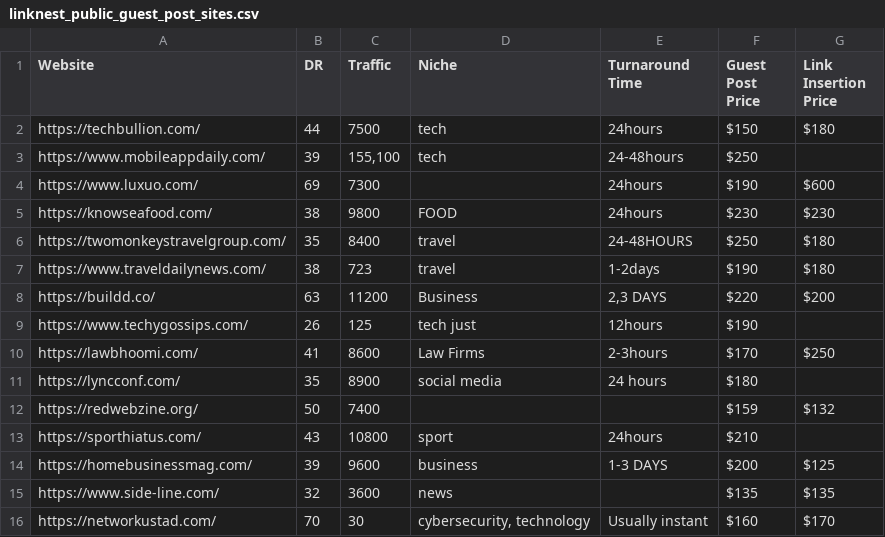
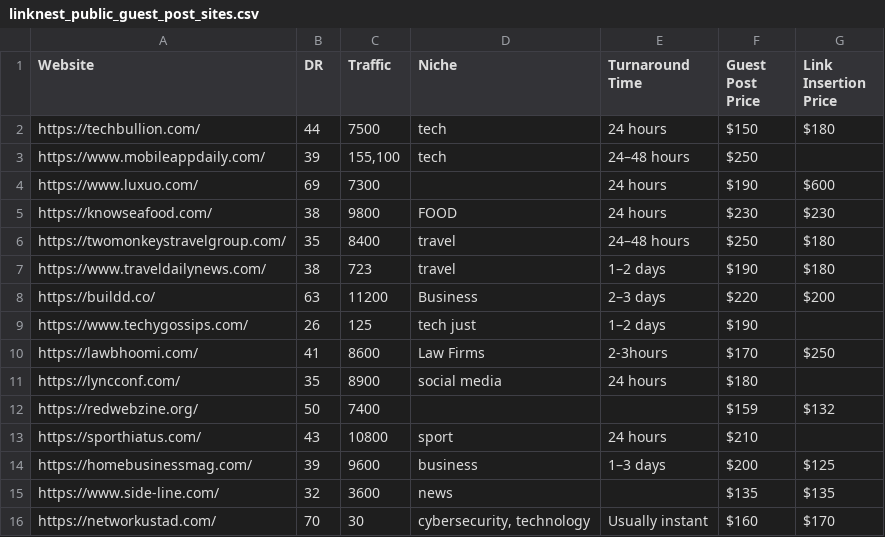
Before and after one commit to shaziashahzad434-lgtm/monument-seo, a CSV file: public/linknest_public_guest_post_sites.csv, drawn as a sheet; only a part is shown; the diff covers the shown part only.

```diff
--- a/public/linknest_public_guest_post_sites.csv
+++ b/public/linknest_public_guest_post_sites.csv
@@ -1,10 +1,10 @@
 Website,DR,Traffic,Niche,Turnaround Time,Guest Post Price,Link Insertion Price
-https://techbullion.com/,44,7500,tech,24hours,$150,$180
-https://www.mobileappdaily.com/,39,"155,100",tech,24-48hours,$250,
-https://www.luxuo.com/,69,7300,,24hours,$190,$600
-https://knowseafood.com/,38,9800,FOOD,24hours,$230,$230
-https://twomonkeystravelgroup.com/,35,8400,travel,24-48HOURS,$250,$180
-https://www.traveldailynews.com/,38,723,travel,1-2days,$190,$180
-https://buildd.co/,63,11200,Business,"2,3 DAYS",$220,$200
-https://www.techygossips.com/,26,125,tech just,12hours,$190,
+https://techbullion.com/,44,7500,tech,24 hours,$150,$180
+https://www.mobileappdaily.com/,39,"155,100",tech,24–48 hours,$250,
+https://www.luxuo.com/,69,7300,,24 hours,$190,$600
+https://knowseafood.com/,38,9800,FOOD,24 hours,$230,$230
+https://twomonkeystravelgroup.com/,35,8400,travel,24–48 hours,$250,$180
+https://www.traveldailynews.com/,38,723,travel,1–2 days,$190,$180
+https://buildd.co/,63,11200,Business,2–3 days,$220,$200
+https://www.techygossips.com/,26,125,tech just,1–2 days,$190,
 https://lawbhoomi.com/,41,8600,Law Firms,2-3hours,$170,$250
@@ -12,4 +12,4 @@ https://lyncconf.com/,35,8900,social media,24 hours,$180,
 https://redwebzine.org/,50,7400,,,$159,$132
-https://sporthiatus.com/,43,10800,sport,24hours,$210,
-https://homebusinessmag.com/,39,9600,business,1-3 DAYS,$200,$125
+https://sporthiatus.com/,43,10800,sport,24 hours,$210,
+https://homebusinessmag.com/,39,9600,business,1–3 days,$200,$125
 https://www.side-line.com/,32,3600,news,,$135,$135
```
Also changed, not shown: 16 edited cells elsewhere in this file, 1 other file.
